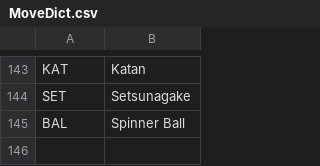
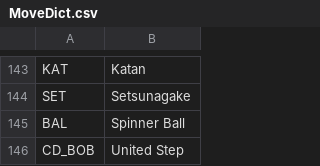
Before and after one commit to LolJohn11/NotationImageGenerator, a CSV file: data/MoveDict.csv, drawn as a sheet; only a part is shown, gaps mark what is left out; the diff names each change by its address in the sheet, - before the commit and + after, or states it on an @@ line.

```diff
--- a/data/MoveDict.csv
+++ b/data/MoveDict.csv
+row 146: CD_BOB | United Step
```
Also changed, not shown: data/CharMoves.csv, 6 other files.
